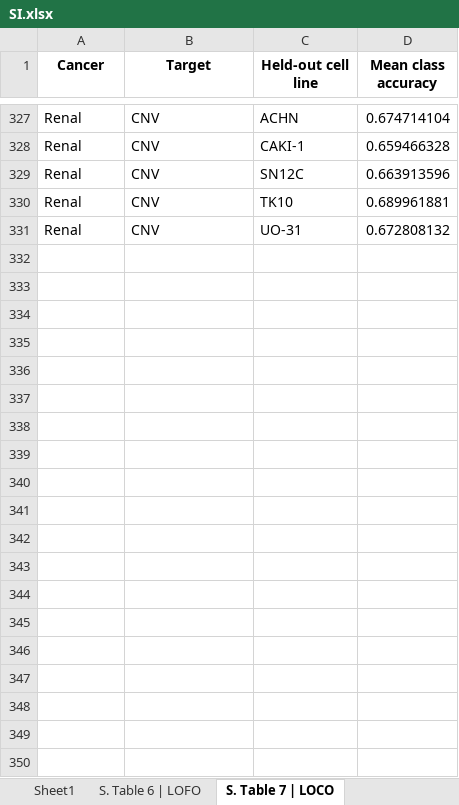
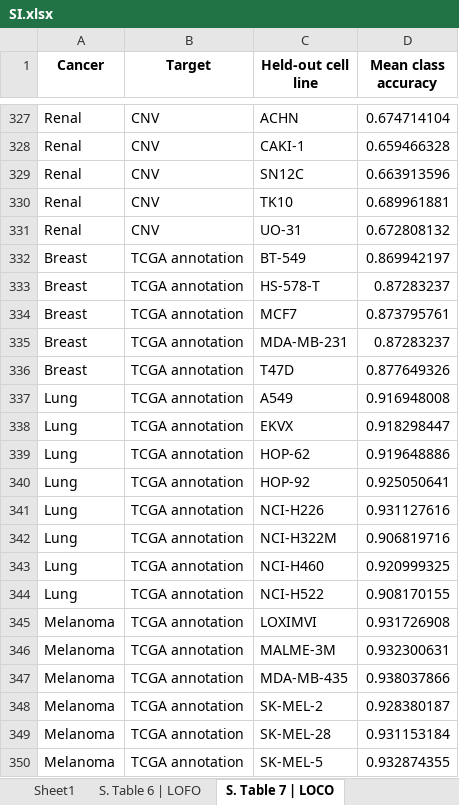
Before and after one commit to sriram-lab/MetOncoFit, an Excel workbook: output/Tables/SI.xlsx, sheet S. Table 7 | LOCO, drawn as a sheet; only a part is shown, gaps mark what is left out; values as stored, in another font and other column widths than the file's, no borders; the diff covers the shown part only; the diff names each change by its address in the sheet, - before the commit and + after, or states it on an @@ line.

Commit message:
added median value for kcats as the empty values and re-ran MetOncoFit

```diff
--- a/output/Tables/SI.xlsx (sheet S. Table 7 | LOCO)
+++ b/output/Tables/SI.xlsx (sheet S. Table 7 | LOCO)
+row 332: Breast | TCGA annotation | BT-549 | 0.869942197
+row 333: Breast | TCGA annotation | HS-578-T | 0.87283237
+row 334: Breast | TCGA annotation | MCF7 | 0.873795761
+row 335: Breast | TCGA annotation | MDA-MB-231 | 0.87283237
+row 336: Breast | TCGA annotation | T47D | 0.877649326
+row 337: Lung | TCGA annotation | A549 | 0.916948008
+row 338: Lung | TCGA annotation | EKVX | 0.918298447
+row 339: Lung | TCGA annotation | HOP-62 | 0.919648886
+row 340: Lung | TCGA annotation | HOP-92 | 0.925050641
+row 341: Lung | TCGA annotation | NCI-H226 | 0.931127616
+row 342: Lung | TCGA annotation | NCI-H322M | 0.906819716
+row 343: Lung | TCGA annotation | NCI-H460 | 0.920999325
+row 344: Lung | TCGA annotation | NCI-H522 | 0.908170155
+row 345: Melanoma | TCGA annotation | LOXIMVI | 0.931726908
+row 346: Melanoma | TCGA annotation | MALME-3M | 0.932300631
+row 347: Melanoma | TCGA annotation | MDA-MB-435 | 0.938037866
+row 348: Melanoma | TCGA annotation | SK-MEL-2 | 0.928380187
+row 349: Melanoma | TCGA annotation | SK-MEL-28 | 0.931153184
+row 350: Melanoma | TCGA annotation | SK-MEL-5 | 0.932874355
```
Also changed, not shown: 311 added rows elsewhere in this sheet, sheet S. Table 6 | LOFO, sheet S. Table 4 | CNV Pred, sheet S. Table 5 | SURV Pred, sheet S. Table 8 | AUROC, 45 other files.
